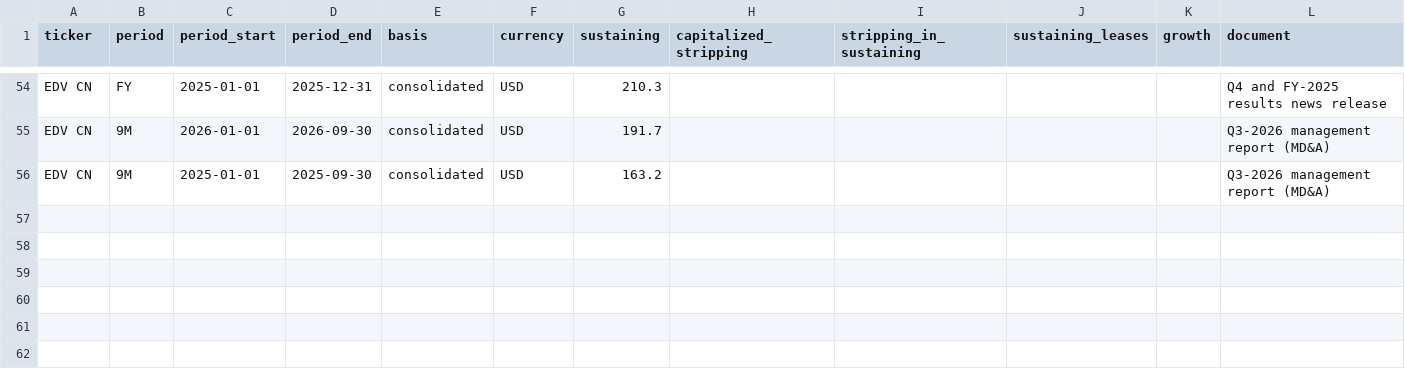
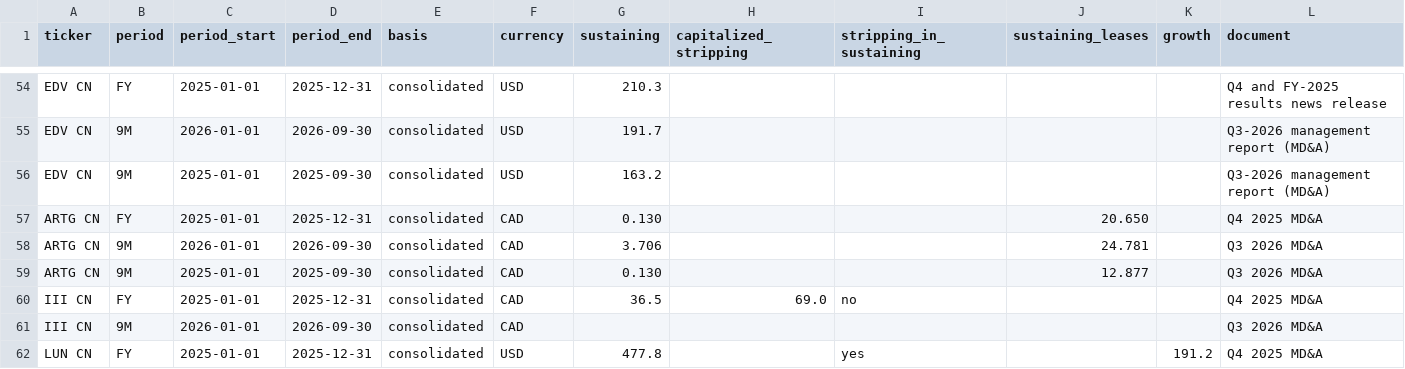
Before and after one commit to rmvw96-spec/mining-company-valuations, a CSV file: data/research/capex_periods.csv, drawn as a sheet; only a part is shown, gaps mark what is left out; rows hold the shown columns only; the diff covers the shown part only; the diff names each change by its address in the sheet, - before the commit and + after, or states it on an @@ line.

```diff
--- a/data/research/capex_periods.csv
+++ b/data/research/capex_periods.csv
+row 57: ARTG CN | FY | 2025-01-01 | 2025-12-31 | consolidated | CAD | 0.130 |  |  | 20.650 |  | Q4 2025 MD&A
+row 58: ARTG CN | 9M | 2026-01-01 | 2026-09-30 | consolidated | CAD | 3.706 |  |  | 24.781 |  | Q3 2026 MD&A
+row 59: ARTG CN | 9M | 2025-01-01 | 2025-09-30 | consolidated | CAD | 0.130 |  |  | 12.877 |  | Q3 2026 MD&A
+row 60: III CN | FY | 2025-01-01 | 2025-12-31 | consolidated | CAD | 36.5 | 69.0 | no |  |  | Q4 2025 MD&A
+row 61: III CN | 9M | 2026-01-01 | 2026-09-30 | consolidated | CAD |  |  |  |  |  | Q3 2026 MD&A
+row 62: LUN CN | FY | 2025-01-01 | 2025-12-31 | consolidated | USD | 477.8 |  | yes |  | 191.2 | Q4 2025 MD&A
```
Also changed, not shown: 5 added rows elsewhere in this file, data/research/pnav_companies.csv, data/research/sources.csv, 2 other files.
